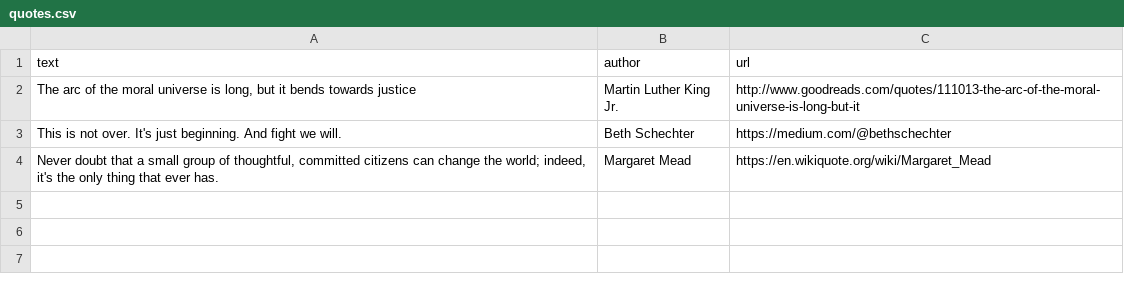
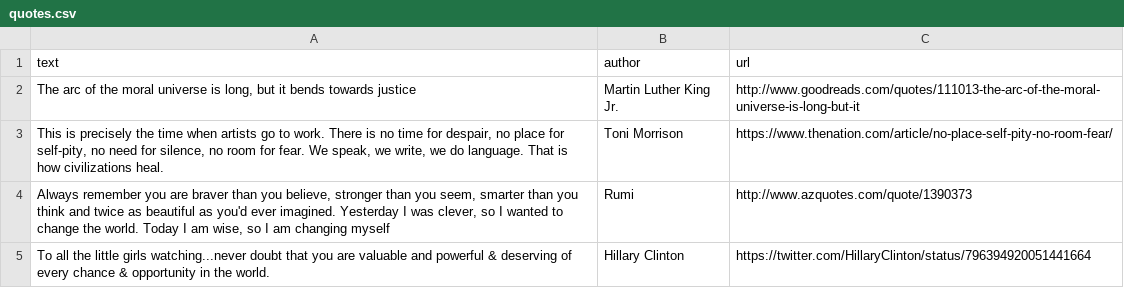
Before and after one commit to jennaofthehan/m16-react-tools, a CSV file: exercise-1/public/data/quotes.csv, drawn as a sheet.

Commit message:
Updated quotes and readme

```diff
--- a/exercise-1/public/data/quotes.csv
+++ b/exercise-1/public/data/quotes.csv
@@ -2,3 +2,4 @@ text,author,url
 "The arc of the moral universe is long, but it bends towards justice",Martin Luther King Jr.,http://www.goodreads.com/quotes/111013-the-arc-of-the-moral-universe-is-long-but-it
-This is not over. It's just beginning. And fight we will.,Beth Schechter,https://medium.com/@bethschechter
-"Never doubt that a small group of thoughtful, committed citizens can change the world; indeed, it's the only thing that ever has.",Margaret Mead,https://en.wikiquote.org/wiki/Margaret_Mead
+" This is precisely the time when artists go to work. There is no time for despair, no place for self-pity, no need for silence, no room for fear. We speak, we write, we do language. That is how civilizations heal.",Toni Morrison,https://www.thenation.com/article/no-place-self-pity-no-room-fear/
+"Always remember you are braver than you believe, stronger than you seem, smarter than you think and twice as beautiful as you'd ever imagined. Yesterday I was clever, so I wanted to change the world. Today I am wise, so I am changing myself",Rumi,http://www.azquotes.com/quote/1390373
+To all the little girls watching...never doubt that you are valuable and powerful & deserving of every chance & opportunity in the world.,Hillary Clinton,https://twitter.com/HillaryClinton/status/796394920051441664
```
Also changed, not shown: 7 other files.
